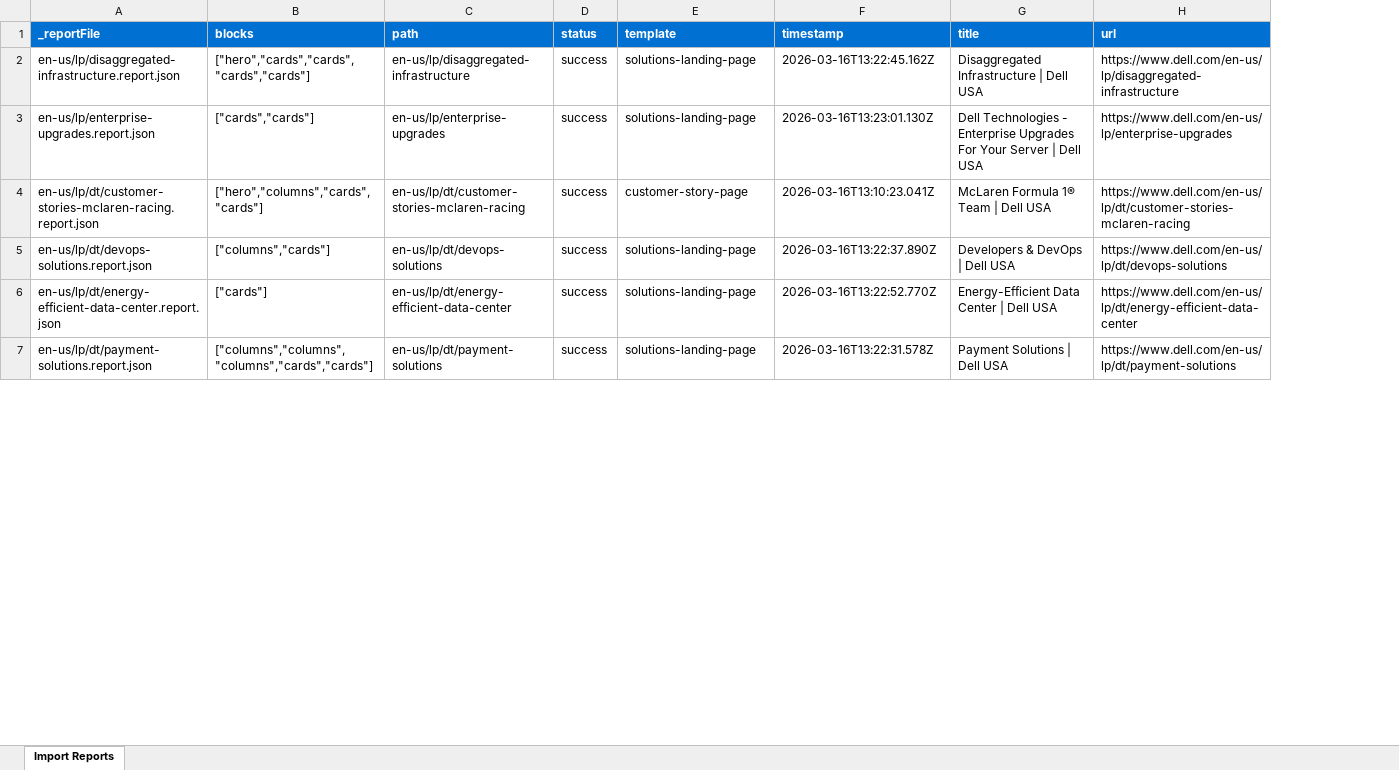
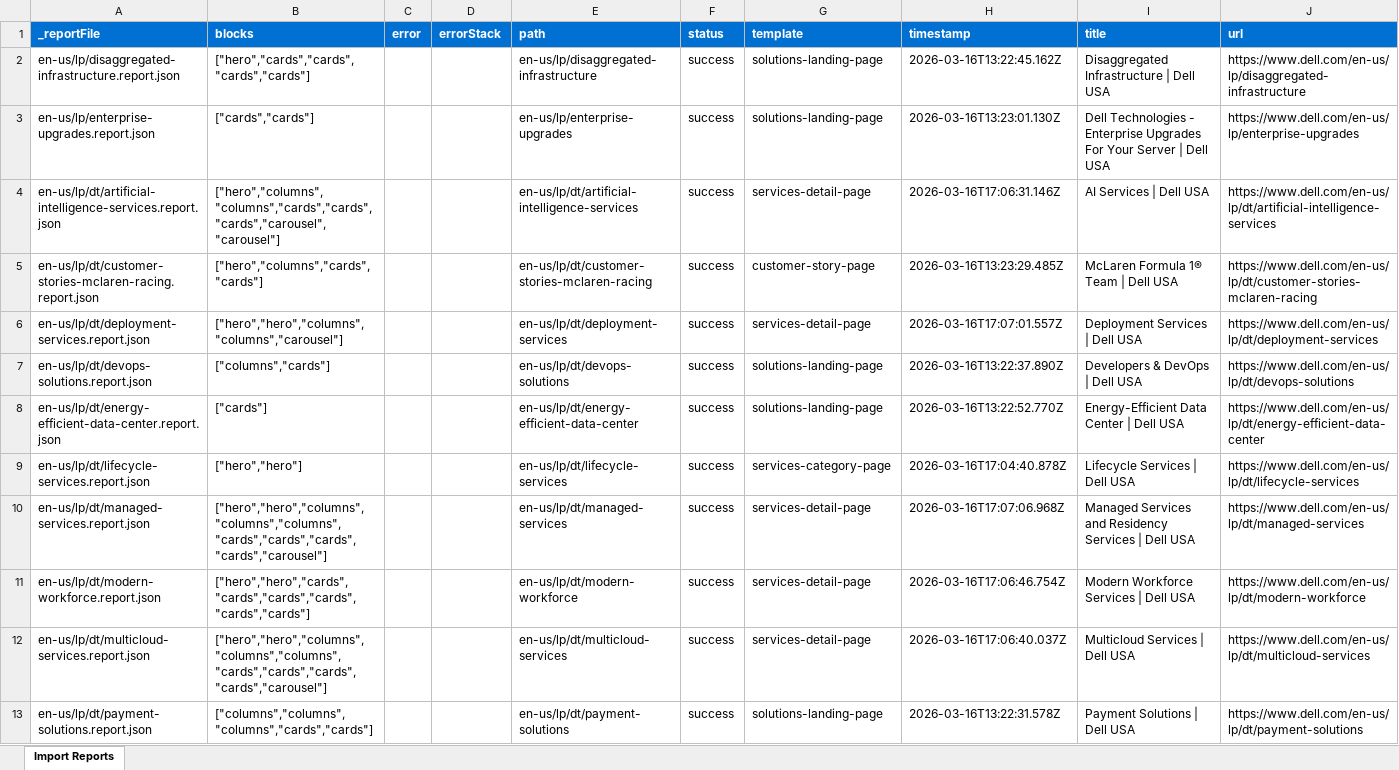
Before and after one commit to ajaniadobe/ema-dell, an Excel workbook: tools/importer/reports/import-ai-solutions-page.report.xlsx, sheet Import Reports, drawn as a sheet; only a part is shown; values as stored, in another font and other column widths than the file's, no borders; addresses are those after the commit; the diff covers the shown part only; the diff names each change by its address in the sheet, - before the commit and + after, or states it on an @@ line.

Commit message:
Add hero block, update importer
Automated migration updates generated by Experience Modernization Agent.

Changed files (11):
- blocks/hero/hero.js
- hero-videos.json
- tools/importer/import-ai-solutions-page.bundle.js
- tools/importer/import-product-category-page.bundle.js
- tools/importer/import-product-category-page.js
- tools/importer/parsers/value-pillars.js
- tools/importer/reports/en-us/shop/scc/sc/artificial-intelligence.report.json
- tools/importer/reports/en-us/shop/scc/sc/networking-products.report.json
- tools/importer/reports/import-ai-solutions-page.report.xlsx
- tools/importer/reports/import-product-category-page.report.xlsx
- tools/importer/urls-ai-reimport.txt

```diff
--- a/tools/importer/reports/import-ai-solutions-page.report.xlsx (sheet Import Reports)
+++ b/tools/importer/reports/import-ai-solutions-page.report.xlsx (sheet Import Reports)
+column C (error), empty
+column D (errorStack), empty
+row 4: en-us/lp/dt/artificial-intelligence-services.report.json | ["hero","columns","columns","cards","cards","cards","carousel","carousel"] |  |  | en-us/lp/dt/artificial-intelligence-services | success | services-detail-page | 2026-03-16T17:06:31.146Z | AI Services | Dell USA | https://www.dell.com/en-us/lp/dt/artificial-intelligence-services
-H5 (timestamp): 2026-03-16T13:10:23.041Z
+H5 (timestamp): 2026-03-16T13:23:29.485Z
+row 6: en-us/lp/dt/deployment-services.report.json | ["hero","hero","columns","columns","carousel"] |  |  | en-us/lp/dt/deployment-services | success | services-detail-page | 2026-03-16T17:07:01.557Z | Deployment Services | Dell USA | https://www.dell.com/en-us/lp/dt/deployment-services
+row 9: en-us/lp/dt/lifecycle-services.report.json | ["hero","hero"] |  |  | en-us/lp/dt/lifecycle-services | success | services-category-page | 2026-03-16T17:04:40.878Z | Lifecycle Services | Dell USA | https://www.dell.com/en-us/lp/dt/lifecycle-services
+row 10: en-us/lp/dt/managed-services.report.json | ["hero","hero","columns","columns","columns","cards","cards","cards","cards","carousel"] |  |  | en-us/lp/dt/managed-services | success | services-detail-page | 2026-03-16T17:07:06.968Z | Managed Services and Residency Services | Dell USA | https://www.dell.com/en-us/lp/dt/managed-services
+row 11: en-us/lp/dt/modern-workforce.report.json | ["hero","hero","cards","cards","cards","cards","cards","cards"] |  |  | en-us/lp/dt/modern-workforce | success | services-detail-page | 2026-03-16T17:06:46.754Z | Modern Workforce Services | Dell USA | https://www.dell.com/en-us/lp/dt/modern-workforce
+row 12: en-us/lp/dt/multicloud-services.report.json | ["hero","hero","columns","columns","columns","cards","cards","cards","cards","carousel"] |  |  | en-us/lp/dt/multicloud-services | success | services-detail-page | 2026-03-16T17:06:40.037Z | Multicloud Services | Dell USA | https://www.dell.com/en-us/lp/dt/multicloud-services
```
Also changed, not shown: 7 added rows and 7 edited cells elsewhere in this sheet, tools/importer/reports/import-product-category-page.report.xlsx, 9 other files.
